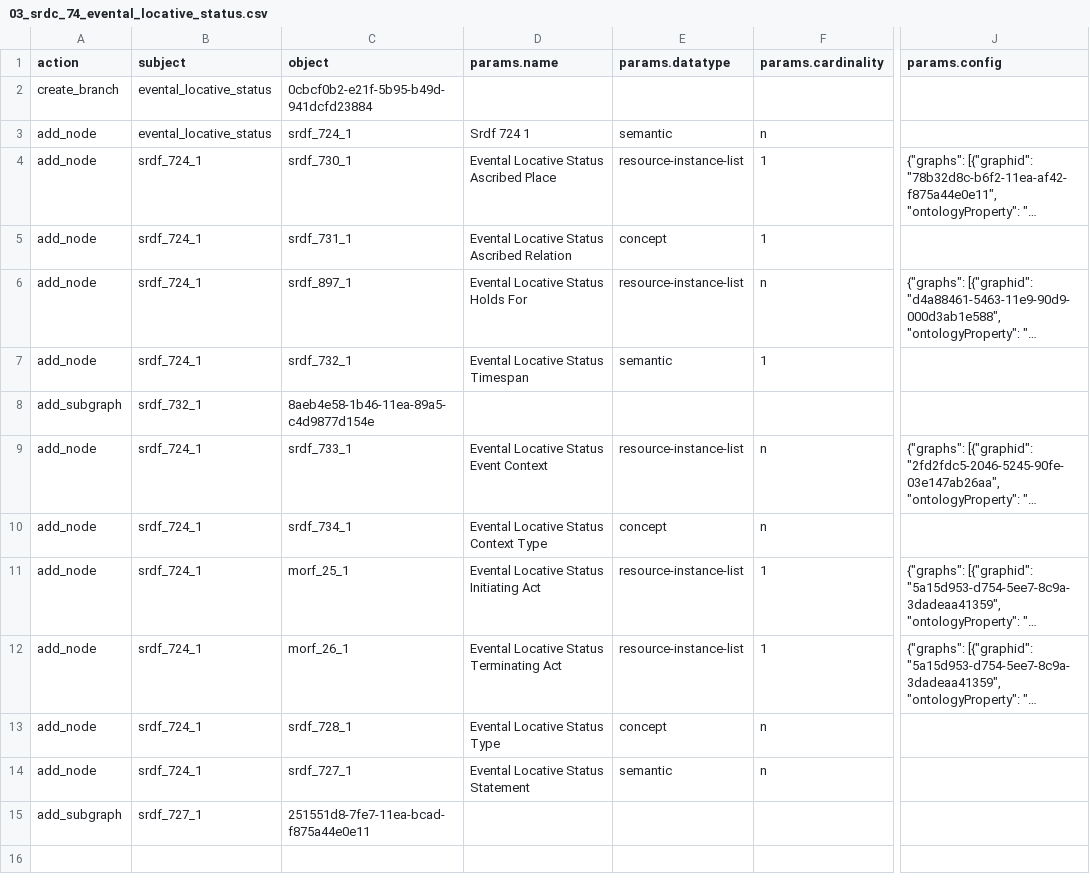
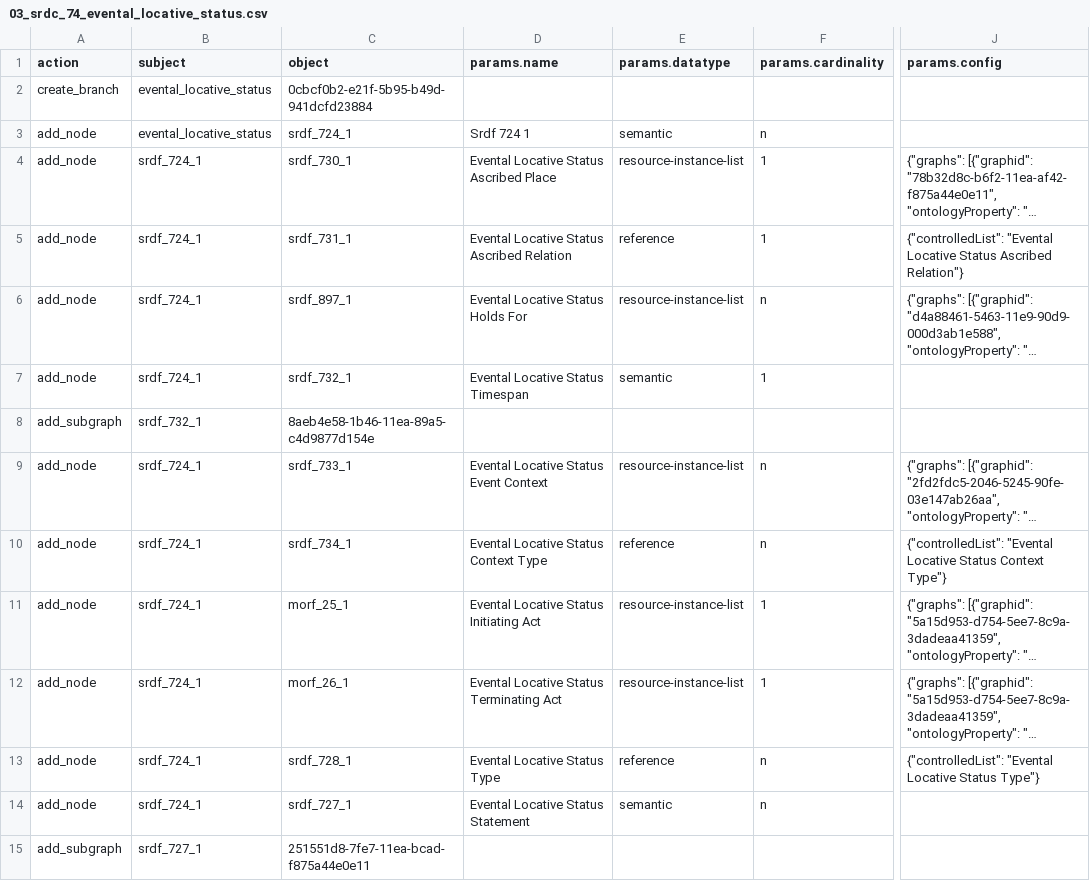
Before and after one commit to flaxandteal/ich, a CSV file: 03_srdc_74_evental_locative_status.csv, drawn as a sheet; only a part is shown, gaps mark what is left out; long unchanged cells end in …; the diff names each change by its address in the sheet, - before the commit and + after, or states it on an @@ line.

```diff
--- a/03_srdc_74_evental_locative_status.csv
+++ b/03_srdc_74_evental_locative_status.csv
-E5 (params.datatype): concept
+E5 (params.datatype): reference
-J5 (params.config): (empty)
+J5 (params.config): {"controlledList": "Evental Locative Status Ascribed Relation"}
-E10 (params.datatype): concept
+E10 (params.datatype): reference
-J10 (params.config): (empty)
+J10 (params.config): {"controlledList": "Evental Locative Status Context Type"}
-E13 (params.datatype): concept
+E13 (params.datatype): reference
-J13 (params.config): (empty)
+J13 (params.config): {"controlledList": "Evental Locative Status Type"}
```
Also changed, not shown: 08_morc_9_evental_locative_status.csv, 10_srdc_8_classificatory_status.csv, 15 other files.
